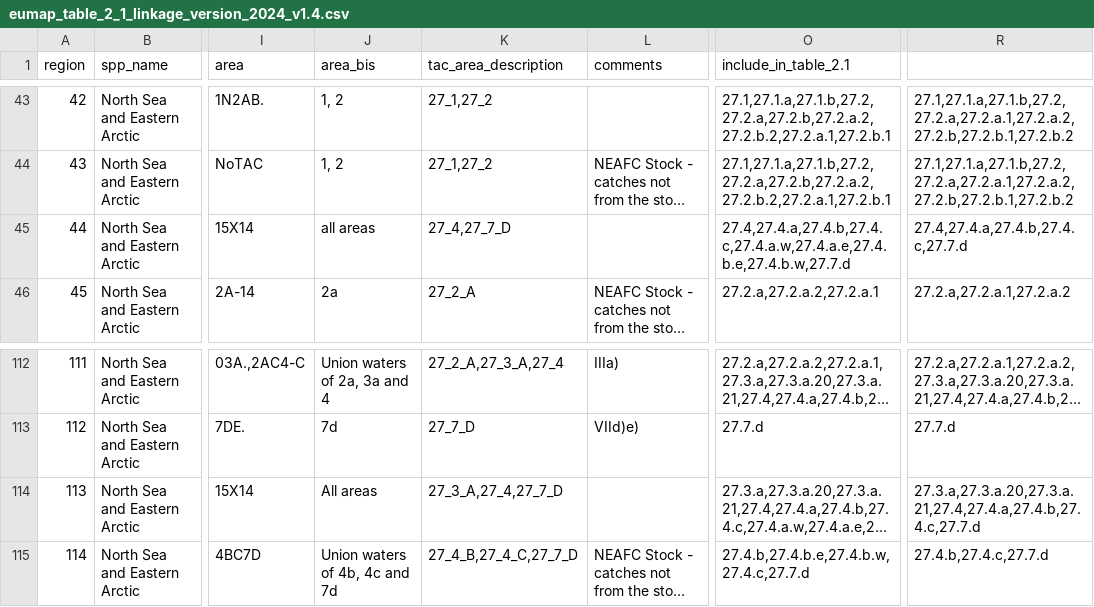
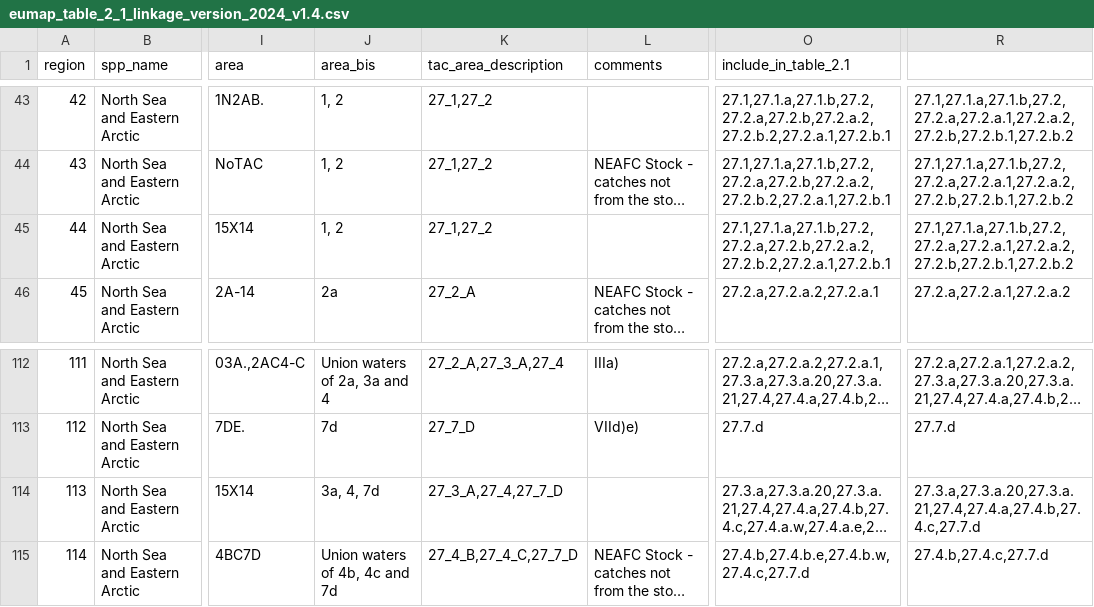
Before and after one commit to OB7-IRD/eu_rwp_tool, a CSV file: inst/eumap_table_2_1_linkage_version_2024_v1.4.csv, drawn as a sheet; only a part is shown, gaps mark what is left out; long unchanged cells end in …; the diff names each change by its address in the sheet, - before the commit and + after, or states it on an @@ line.

Commit message:
Fixed 'All areas' in North Sea and Eastern Arctic

```diff
--- a/inst/eumap_table_2_1_linkage_version_2024_v1.4.csv
+++ b/inst/eumap_table_2_1_linkage_version_2024_v1.4.csv
-J45 (area_bis): all areas
+J45 (area_bis): 1, 2
-K45 (tac_area_description): 27_4,27_7_D
+K45 (tac_area_description): 27_1,27_2
-O45 (include_in_table_2.1): 27.4,27.4.a,27.4.b,27.4.c,27.4.a.w,27.4.a.e,27.4.b.e,27.4.b.w,27.7.d
+O45 (include_in_table_2.1): 27.1,27.1.a,27.1.b,27.2,27.2.a,27.2.b,27.2.a.2,27.2.b.2,27.2.a.1,27.2.b.1
-R45: 27.4,27.4.a,27.4.b,27.4.c,27.7.d
+R45: 27.1,27.1.a,27.1.b,27.2,27.2.a,27.2.a.1,27.2.a.2,27.2.b,27.2.b.1,27.2.b.2
-J114 (area_bis): All areas
+J114 (area_bis): 3a, 4, 7d
```
Also changed, not shown: 1 other file.
